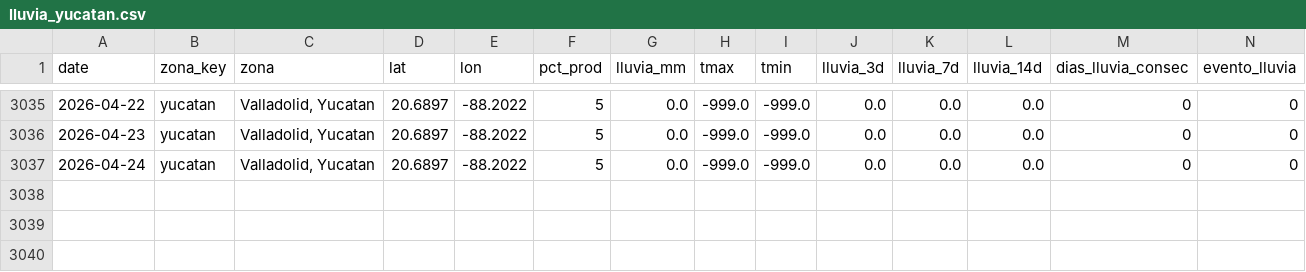
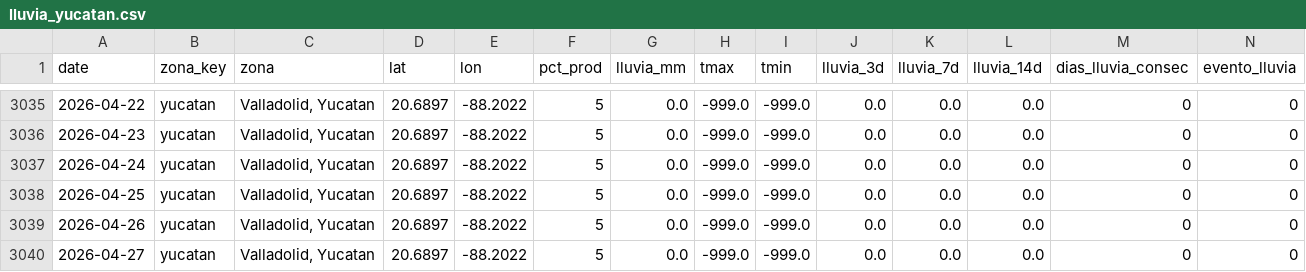
Before and after one commit to savic14/lime_intel, a CSV file: data/processed/lluvia_yucatan.csv, drawn as a sheet; only a part is shown, gaps mark what is left out; the diff names each change by its address in the sheet, - before the commit and + after, or states it on an @@ line.

```diff
--- a/data/processed/lluvia_yucatan.csv
+++ b/data/processed/lluvia_yucatan.csv
+row 3038: 2026-04-25 | yucatan | Valladolid, Yucatan | 20.6897 | -88.2022 | 5 | 0.0 | -999.0 | -999.0 | 0.0 | 0.0 | 0.0 | 0 | 0
+row 3039: 2026-04-26 | yucatan | Valladolid, Yucatan | 20.6897 | -88.2022 | 5 | 0.0 | -999.0 | -999.0 | 0.0 | 0.0 | 0.0 | 0 | 0
+row 3040: 2026-04-27 | yucatan | Valladolid, Yucatan | 20.6897 | -88.2022 | 5 | 0.0 | -999.0 | -999.0 | 0.0 | 0.0 | 0.0 | 0 | 0
```
Also changed, not shown: data/processed/lluvia_mtt.csv, data/processed/lluvia_tabasco.csv, 8 other files.
